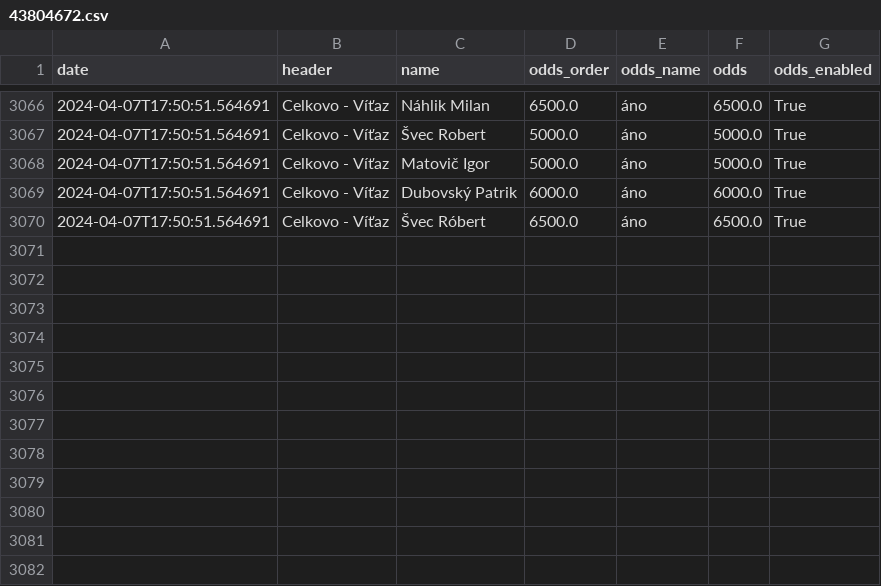
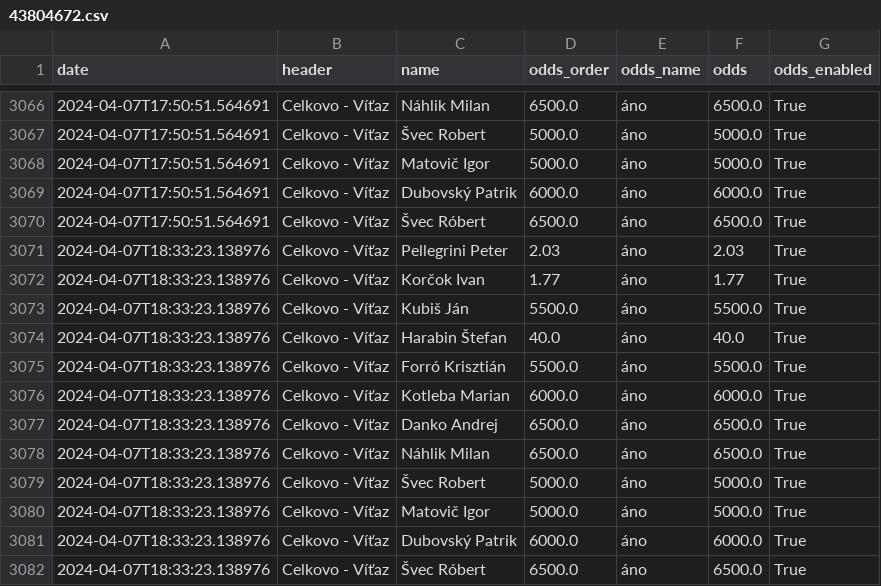
Before and after one commit to michalskop/nike.sk, a CSV file: v0/data/43804672.csv, drawn as a sheet; only a part is shown, gaps mark what is left out; the diff names each change by its address in the sheet, - before the commit and + after, or states it on an @@ line.

```diff
--- a/v0/data/43804672.csv
+++ b/v0/data/43804672.csv
+row 3071: 2024-04-07T18:33:23.138976 | Celkovo - Víťaz | Pellegrini Peter | 2.03 | áno | 2.03 | True
+row 3072: 2024-04-07T18:33:23.138976 | Celkovo - Víťaz | Korčok Ivan | 1.77 | áno | 1.77 | True
+row 3073: 2024-04-07T18:33:23.138976 | Celkovo - Víťaz | Kubiš Ján | 5500.0 | áno | 5500.0 | True
+row 3074: 2024-04-07T18:33:23.138976 | Celkovo - Víťaz | Harabin Štefan | 40.0 | áno | 40.0 | True
+row 3075: 2024-04-07T18:33:23.138976 | Celkovo - Víťaz | Forró Krisztián | 5500.0 | áno | 5500.0 | True
+row 3076: 2024-04-07T18:33:23.138976 | Celkovo - Víťaz | Kotleba Marian | 6000.0 | áno | 6000.0 | True
+row 3077: 2024-04-07T18:33:23.138976 | Celkovo - Víťaz | Danko Andrej | 6500.0 | áno | 6500.0 | True
+row 3078: 2024-04-07T18:33:23.138976 | Celkovo - Víťaz | Náhlik Milan | 6500.0 | áno | 6500.0 | True
+row 3079: 2024-04-07T18:33:23.138976 | Celkovo - Víťaz | Švec Robert | 5000.0 | áno | 5000.0 | True
+row 3080: 2024-04-07T18:33:23.138976 | Celkovo - Víťaz | Matovič Igor | 5000.0 | áno | 5000.0 | True
+row 3081: 2024-04-07T18:33:23.138976 | Celkovo - Víťaz | Dubovský Patrik | 6000.0 | áno | 6000.0 | True
+row 3082: 2024-04-07T18:33:23.138976 | Celkovo - Víťaz | Švec Róbert | 6500.0 | áno | 6500.0 | True
```
